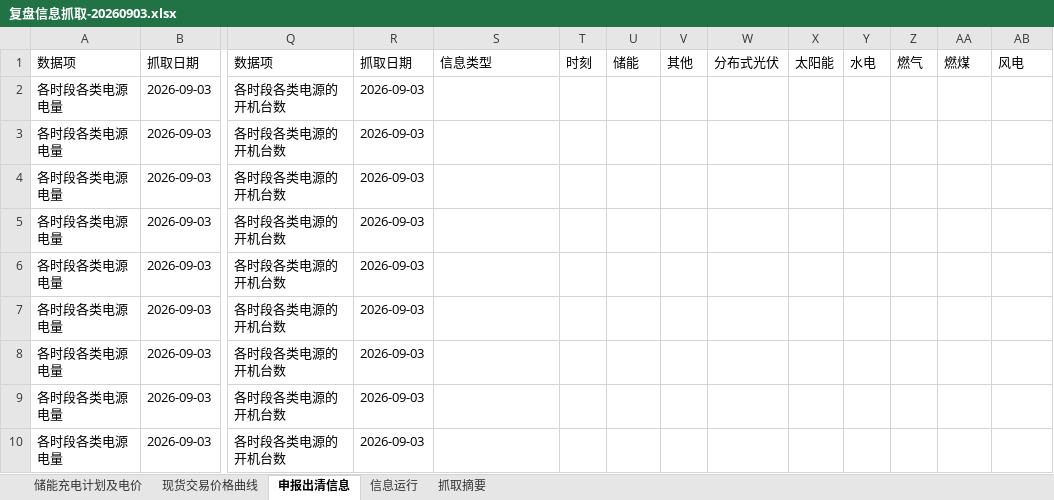
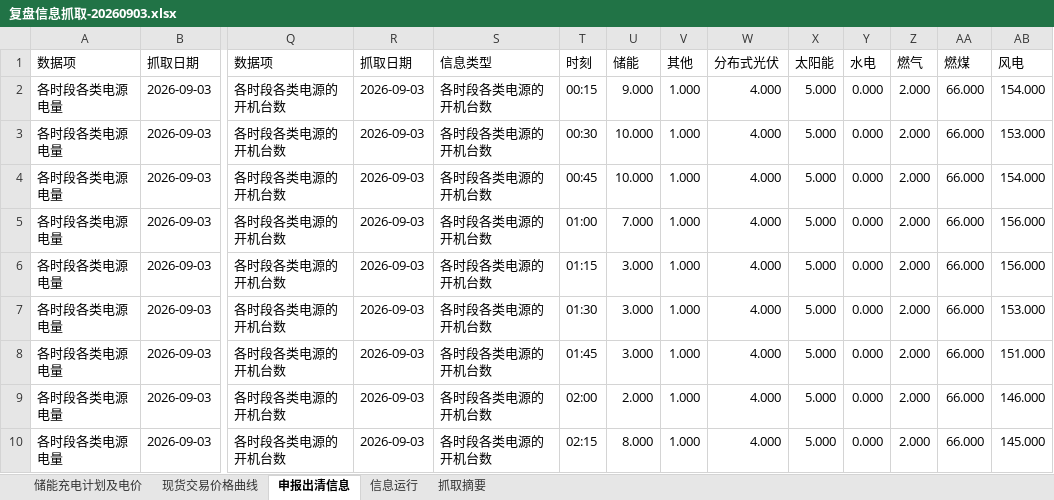
Before and after one commit to arliu633-glitch/hb-price-chart-public, an Excel workbook: review-results/复盘信息抓取-20260903.xlsx, sheet 申报出清信息, drawn as a sheet; only a part is shown, gaps mark what is left out; values as stored, in another font and other column widths than the file's, no borders; the diff covers the shown part only; the diff names each change by its address in the sheet, - before the commit and + after, or states it on an @@ line.

```diff
--- a/review-results/复盘信息抓取-20260903.xlsx (sheet 申报出清信息)
+++ b/review-results/复盘信息抓取-20260903.xlsx (sheet 申报出清信息)
-S2:S10: (empty)
+S2:S10: 各时段各类电源的开机台数
-T2: (empty)
+T2: 00:15
-U2: (empty)
+U2: 9.000
-V2:V10: (empty)
+V2:V10: 1.000
-W2:W10: (empty)
+W2:W10: 4.000
-X2:X10: (empty)
+X2:X10: 5.000
-Y2:Y10: (empty)
+Y2:Y10: 0.000
-Z2:Z10: (empty)
+Z2:Z10: 2.000
-AA2:AA10: (empty)
+AA2:AA10: 66.000
-AB2: (empty)
+AB2: 154.000
-T3: (empty)
+T3: 00:30
-U3:U4: (empty)
+U3:U4: 10.000
-AB3: (empty)
+AB3: 153.000
-T4: (empty)
+T4: 00:45
-AB4: (empty)
+AB4: 154.000
-T5: (empty)
+T5: 01:00
-U5: (empty)
+U5: 7.000
-AB5:AB6: (empty)
+AB5:AB6: 156.000
-T6: (empty)
+T6: 01:15
-U6:U8: (empty)
+U6:U8: 3.000
-T7: (empty)
+T7: 01:30
-AB7: (empty)
+AB7: 153.000
-T8: (empty)
+T8: 01:45
-AB8: (empty)
+AB8: 151.000
-T9: (empty)
+T9: 02:00
-U9: (empty)
+U9: 2.000
-AB9: (empty)
+AB9: 146.000
-T10: (empty)
+T10: 02:15
-U10: (empty)
+U10: 8.000
-AB10: (empty)
+AB10: 145.000
```
Also changed, not shown: 870 edited cells elsewhere in this sheet, sheet 储能充电计划及电价, sheet 抓取摘要, review-results/河北实时运行及市场出清数据-20260903.xlsx, 3 other files.
